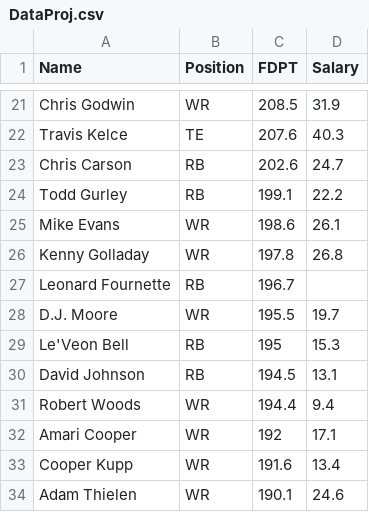
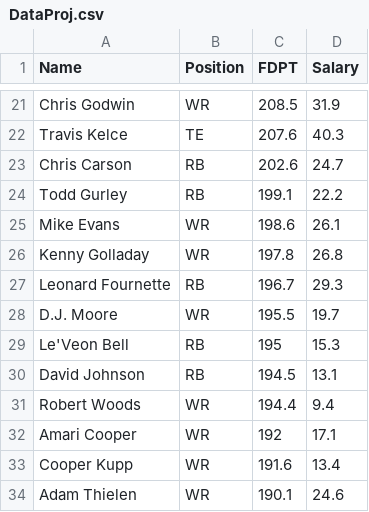
Before and after one commit to AidanSmith42/FantasyAuction, a CSV file: DataProj.csv, drawn as a sheet; only a part is shown, gaps mark what is left out.

Commit message:
Add files via upload

```diff
--- a/DataProj.csv
+++ b/DataProj.csv
@@ -26,3 +26,3 @@ Mike Evans,WR,198.6,26.1
 Kenny Golladay,WR,197.8,26.8
-Leonard Fournette,RB,196.7,
+Leonard Fournette,RB,196.7, 29.3
 D.J. Moore,WR,195.5,19.7
```
